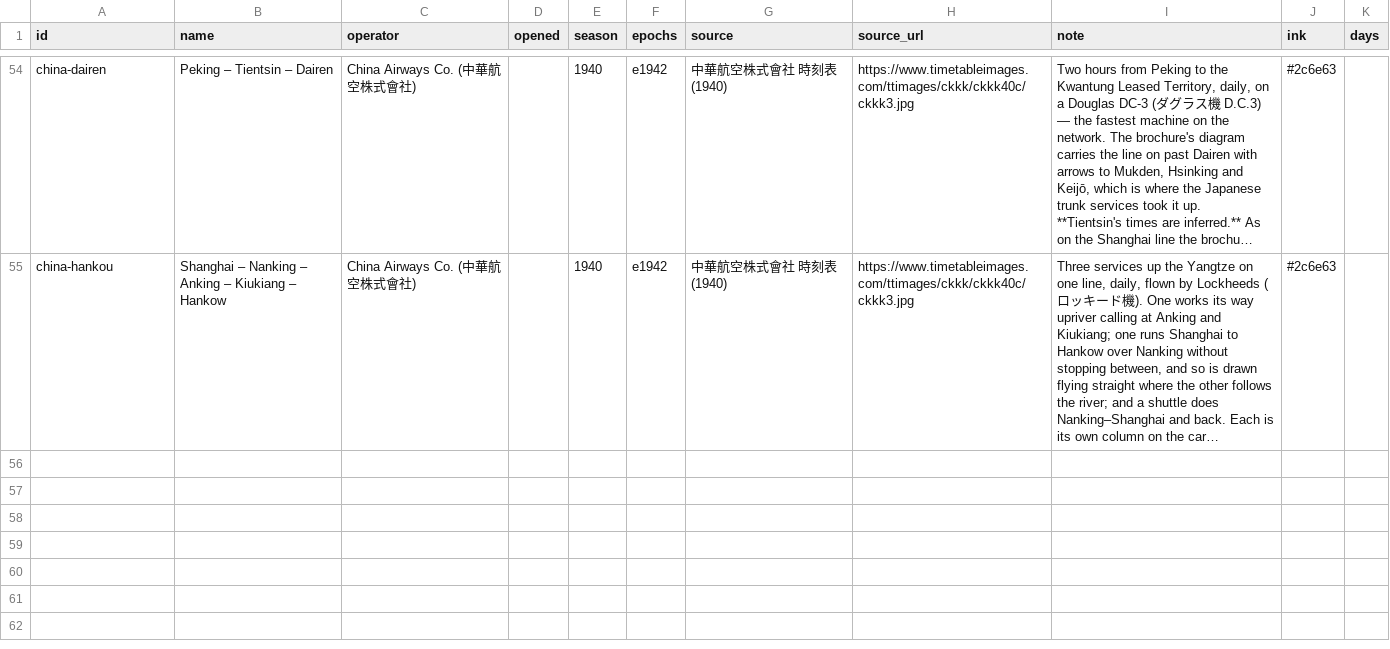
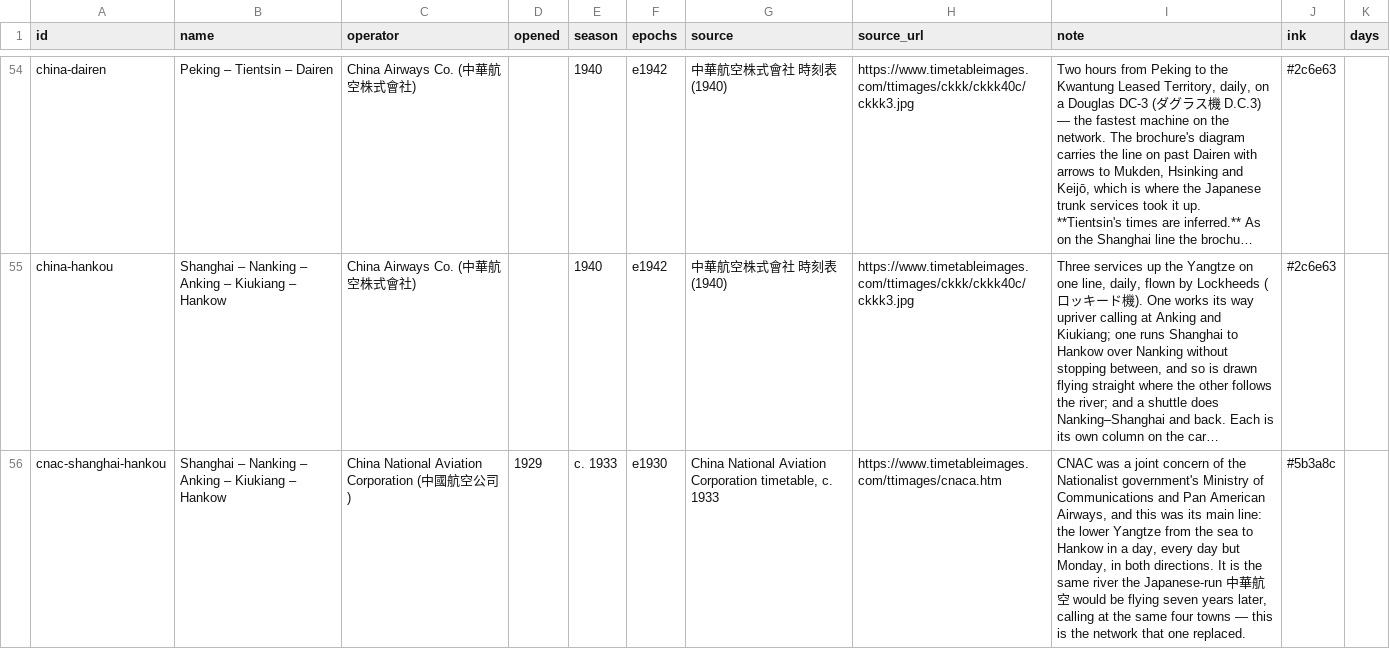
Before and after one commit to kmlawson/japanese-empire-student-map, a CSV file: data/air/routes.csv, drawn as a sheet; only a part is shown, gaps mark what is left out; long unchanged cells end in …; the diff covers the shown part only; the diff names each change by its address in the sheet, - before the commit and + after, or states it on an @@ line.

```diff
--- a/data/air/routes.csv
+++ b/data/air/routes.csv
+row 56: cnac-shanghai-hankou | Shanghai – Nanking – Anking – Kiukiang – Hankow | China National Aviation Corporation (中國航空公司) | 1929 | c. 1933 | e1930 | China National Aviation Corporation timetable, c. 1933 | https://www.timetableimages.com/ttimages/cnaca.htm | CNAC was a joint concern of the Nationalist government's Ministry of Communications and Pan American Airways, and this was its main line: the lower Yangtze from the sea to Hankow in a day, every day but Monday, in both directions. It is the same river the Japanese-run 中華航空 would be flying seven years later, calling at the same four towns — this is the network that one replaced. | #5b3a8c
```
Also changed, not shown: 2 added rows elsewhere in this file, data/air/stops.csv, data/air/timetable.csv, 20 other files.
